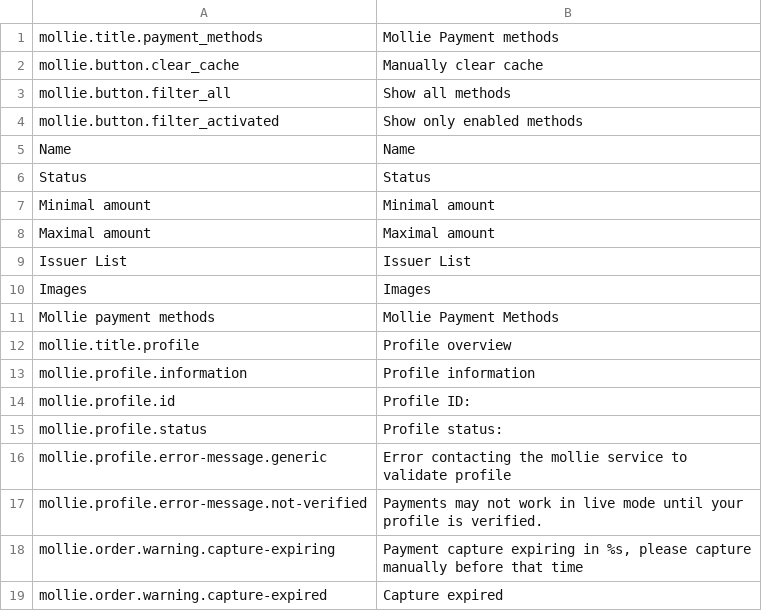
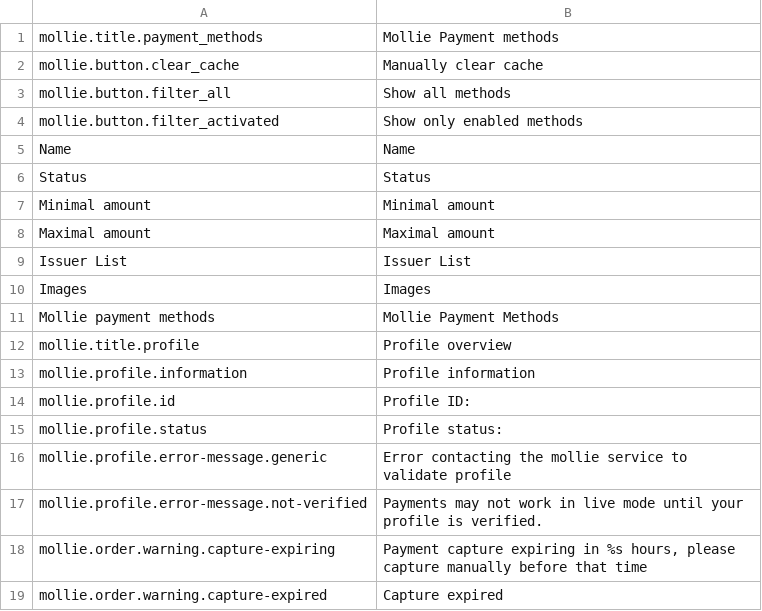
Before and after one commit to mollie/spryker, a CSV file: data/translation/Zed/en_US.csv, drawn as a sheet.

```diff
--- a/data/translation/Zed/en_US.csv
+++ b/data/translation/Zed/en_US.csv
@@ -17,3 +17,3 @@ mollie.profile.error-message.generic,Error contacting the mollie service to vali
 mollie.profile.error-message.not-verified,Payments may not work in live mode until your profile is verified.
-mollie.order.warning.capture-expiring,"Payment capture expiring in %s, please capture manually before that time"
+mollie.order.warning.capture-expiring,"Payment capture expiring in %s hours, please capture manually before that time"
 mollie.order.warning.capture-expired,Capture expired
```
Also changed, not shown: data/translation/Zed/de_DE.csv.
